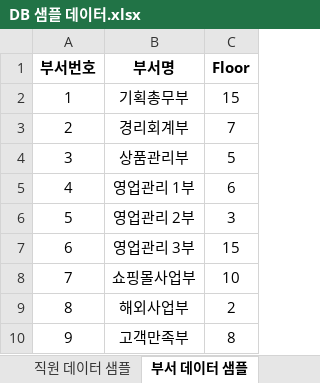
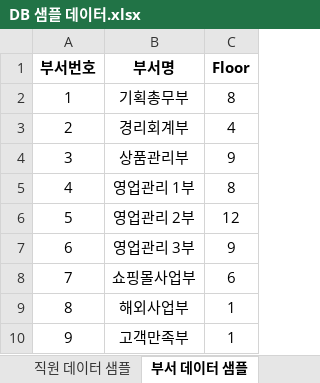
Before and after one commit to DaeguIT-MinSuKim/yi_java3st_1team, an Excel workbook: document/sample_data/DB 샘플 데이터.xlsx, sheet 부서 데이터 샘플, drawn as a sheet; values as stored, in another font and other column widths than the file's, no borders; the diff names each change by its address in the sheet, - before the commit and + after, or states it on an @@ line.

```diff
--- a/document/sample_data/DB 샘플 데이터.xlsx (sheet 부서 데이터 샘플)
+++ b/document/sample_data/DB 샘플 데이터.xlsx (sheet 부서 데이터 샘플)
-C2 (Floor): 15
+C2 (Floor): 8
-C3 (Floor): 7
+C3 (Floor): 4
-C4 (Floor): 5
+C4 (Floor): 9
-C5 (Floor): 6
+C5 (Floor): 8
-C6 (Floor): 3
+C6 (Floor): 12
-C7 (Floor): 15
+C7 (Floor): 9
-C8 (Floor): 10
+C8 (Floor): 6
-C9 (Floor): 2
+C9 (Floor): 1
-C10 (Floor): 8
+C10 (Floor): 1
```
Also changed, not shown: sheet 고객사 데이터 샘플, sheet 판매현황 데이터 샘플, sheet 소프트웨어 데이터 샘플, sheet 직원 데이터 샘플, 1 other file.
